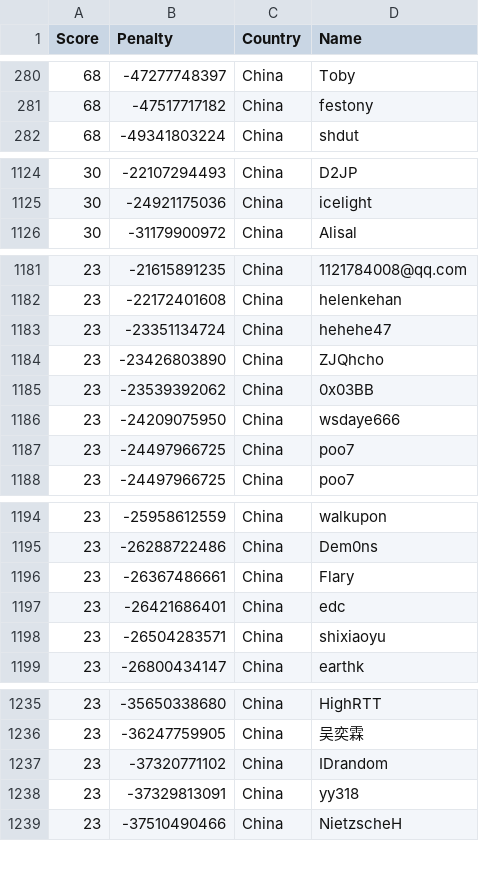
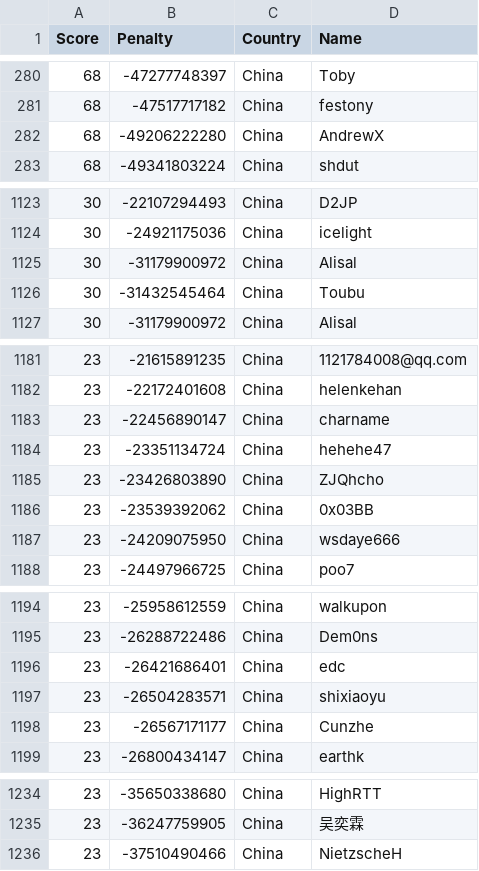
Before and after one commit to Sea-n/GCJ-score, a TSV file: China.tsv, drawn as a sheet; only a part is shown, gaps mark what is left out; removed rows and columns are numbered as before the commit, all else as after; the diff covers the shown part only; the diff names each change by its address in the sheet, - before the commit and + after, or states it on an @@ line.

```diff
--- a/China.tsv
+++ b/China.tsv
+row 282: 68 | -49206222280 | China | AndrewX
+row 1125: 30 | -31179900972 | China | Alisal
+row 1126: 30 | -31432545464 | China | Toubu
+row 1183: 23 | -22456890147 | China | charname
-row 1187: 23 | -24497966725 | China | poo7
-row 1196: 23 | -26367486661 | China | Flary
+row 1198: 23 | -26567171177 | China | Cunzhe
-row 1237: 23 | -37320771102 | China | IDrandom
-row 1238: 23 | -37329813091 | China | yy318
```
Also changed, not shown: 1 added row, 6 removed rows and 8 moved rows elsewhere in this file, ALL.tsv, Australia.tsv, 17 other files.
